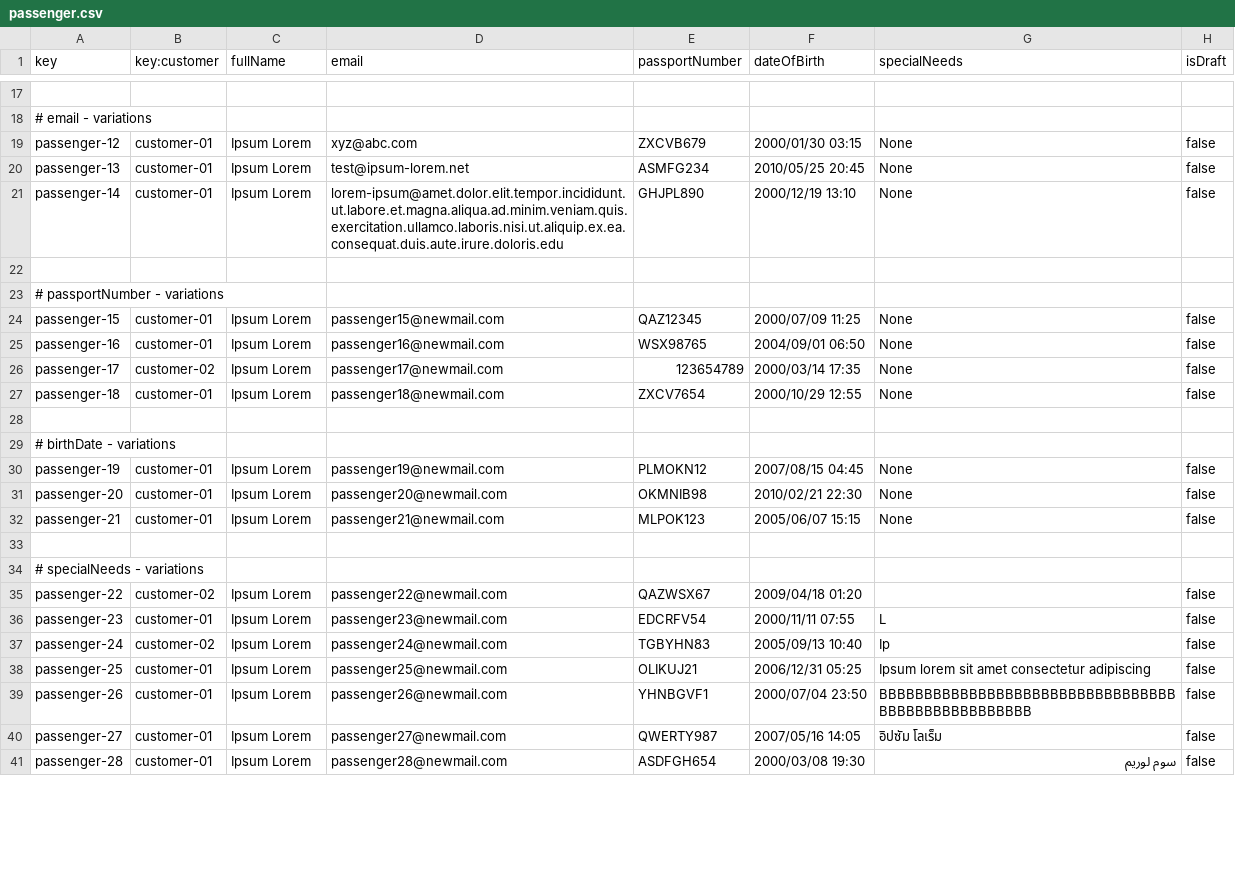
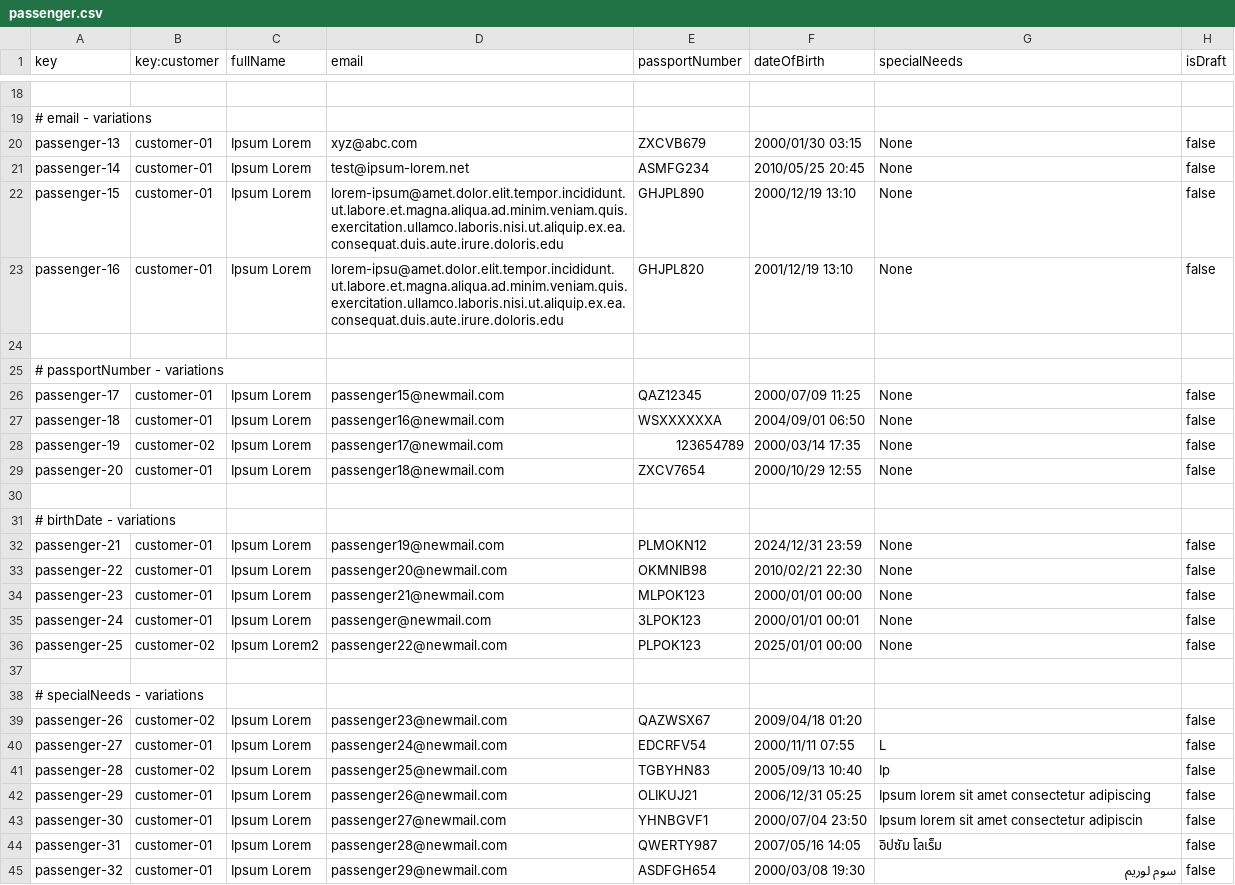
Before and after one commit to rubpergar/Acme-ANS-C3, a CSV file: src/main/resources/WEB-INF/data/sample/passenger.csv, drawn as a sheet; only a part is shown, gaps mark what is left out; addresses are those after the commit; the diff covers the shown part only; the diff names each change by its address in the sheet, - before the commit and + after, or states it on an @@ line.

```diff
--- a/src/main/resources/WEB-INF/data/sample/passenger.csv
+++ b/src/main/resources/WEB-INF/data/sample/passenger.csv
-A20 (key): passenger-12
+A20 (key): passenger-13
-A21 (key): passenger-13
+A21 (key): passenger-14
-A22 (key): passenger-14
+A22 (key): passenger-15
+row 23: passenger-16 | customer-01 | Ipsum Lorem | lorem-ipsu@amet.dolor.elit.tempor.incididunt.ut.labore.et.magna.aliqua.ad.minim.veniam.quis.exercitation.ullamco.laboris.nisi.ut.aliquip.ex.ea.consequat.duis.aute.irure.doloris.edu | GHJPL820 | 2001/12/19 13:10 | None | false
-A26 (key): passenger-15
+A26 (key): passenger-17
-A27 (key): passenger-16
+A27 (key): passenger-18
-E27 (passportNumber): WSX98765
+E27 (passportNumber): WSXXXXXXA
-A28 (key): passenger-17
+A28 (key): passenger-19
-A29 (key): passenger-18
+A29 (key): passenger-20
-A32 (key): passenger-19
+A32 (key): passenger-21
-F32 (dateOfBirth): 2007/08/15 04:45
+F32 (dateOfBirth): 2024/12/31 23:59
-A33 (key): passenger-20
+A33 (key): passenger-22
-A34 (key): passenger-21
+A34 (key): passenger-23
-F34 (dateOfBirth): 2005/06/07 15:15
+F34 (dateOfBirth): 2000/01/01 00:00
+row 35: passenger-24 | customer-01 | Ipsum Lorem | passenger@newmail.com | 3LPOK123 | 2000/01/01 00:01 | None | false
+row 36: passenger-25 | customer-02 | Ipsum Lorem2 | passenger22@newmail.com | PLPOK123 | 2025/01/01 00:00 | None | false
-A39 (key): passenger-22
+A39 (key): passenger-26
-D39 (email): passenger22@newmail.com
+D39 (email): passenger23@newmail.com
-A40 (key): passenger-23
+A40 (key): passenger-27
-D40 (email): passenger23@newmail.com
+D40 (email): passenger24@newmail.com
-A41 (key): passenger-24
+A41 (key): passenger-28
-D41 (email): passenger24@newmail.com
+D41 (email): passenger25@newmail.com
-A42 (key): passenger-25
+A42 (key): passenger-29
-D42 (email): passenger25@newmail.com
+D42 (email): passenger26@newmail.com
-A43 (key): passenger-26
+A43 (key): passenger-30
-D43 (email): passenger26@newmail.com
+D43 (email): passenger27@newmail.com
-G43 (specialNeeds): BBBBBBBBBBBBBBBBBBBBBBBBBBBBBBBBBBBBBBBBBBBBBBBBBB
+G43 (specialNeeds): Ipsum lorem sit amet consectetur adipiscin
-A44 (key): passenger-27
+A44 (key): passenger-31
-D44 (email): passenger27@newmail.com
+D44 (email): passenger28@newmail.com
-A45 (key): passenger-28
+A45 (key): passenger-32
-D45 (email): passenger28@newmail.com
+D45 (email): passenger29@newmail.com
```
Also changed, not shown: 3 added rows and 42 edited cells elsewhere in this file, src/main/resources/WEB-INF/data/sample/booking.csv.
